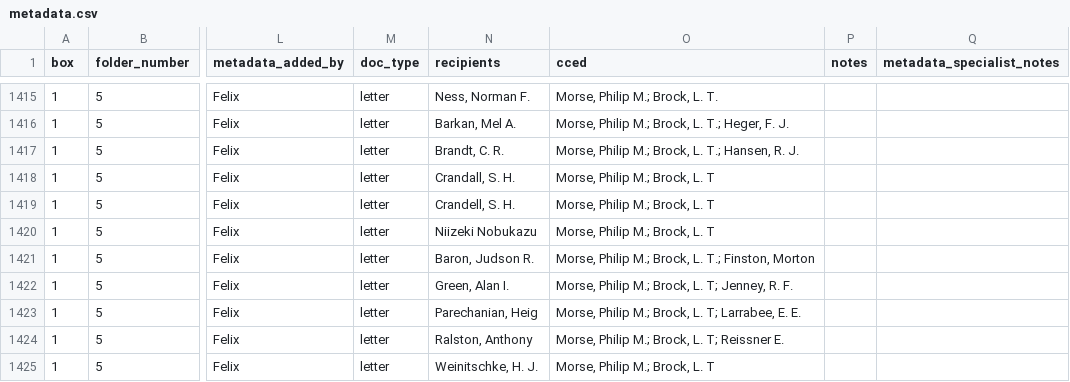
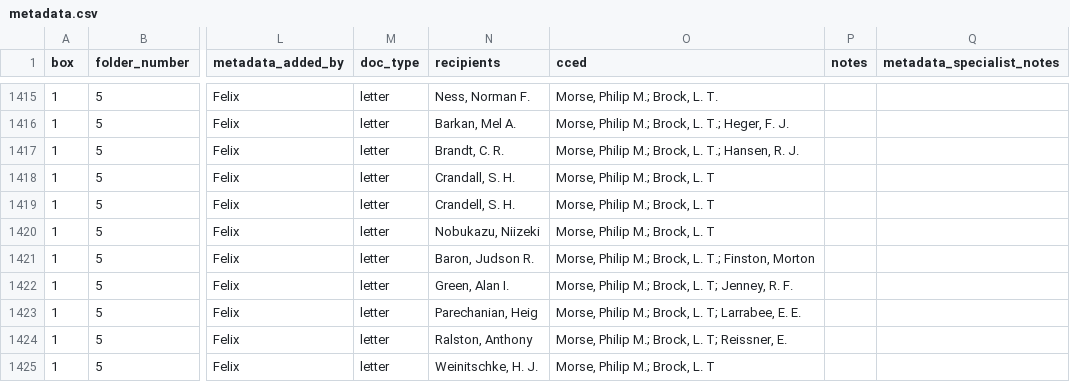
Before and after one commit to dhmit/computation_hist, a CSV file: data/metadata.csv, drawn as a sheet; only a part is shown, gaps mark what is left out; the diff covers the shown part only; the diff names each change by its address in the sheet, - before the commit and + after, or states it on an @@ line.

```diff
--- a/data/metadata.csv
+++ b/data/metadata.csv
-N1420 (recipients): Niizeki Nobukazu
+N1420 (recipients): Nobukazu, Niizeki
-O1424 (cced): Morse, Philip M.; Brock, L. T; Reissner E.
+O1424 (cced): Morse, Philip M.; Brock, L. T; Reissner, E.
```
Also changed, not shown: 99 edited cells elsewhere in this file, 1 other file.
